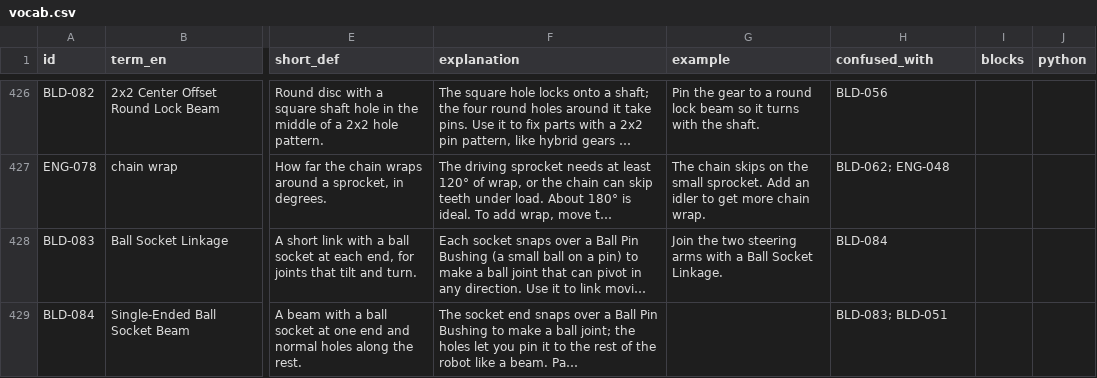
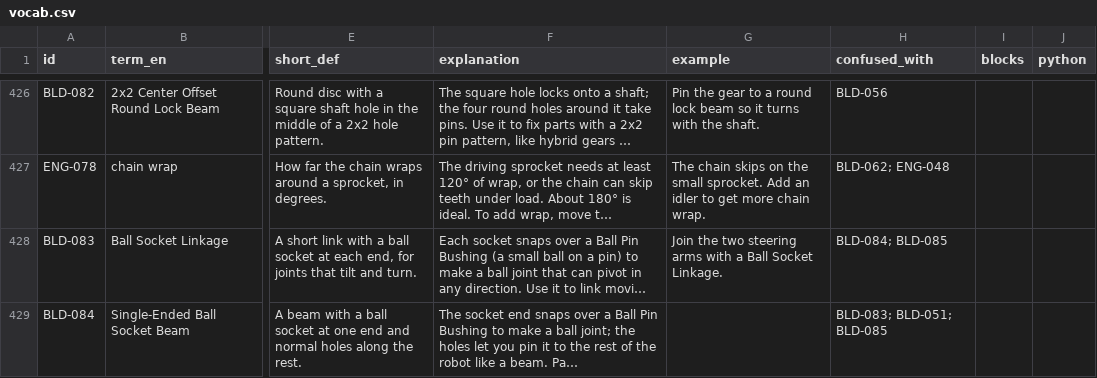
Before and after one commit to insufficientdoubt/vex-iq-vocab, a CSV file: data/vocab.csv, drawn as a sheet; only a part is shown, gaps mark what is left out; long unchanged cells end in …; the diff covers the shown part only; the diff names each change by its address in the sheet, - before the commit and + after, or states it on an @@ line.

```diff
--- a/data/vocab.csv
+++ b/data/vocab.csv
-H428 (confused_with): BLD-084
+H428 (confused_with): BLD-084; BLD-085
-H429 (confused_with): BLD-083; BLD-051
+H429 (confused_with): BLD-083; BLD-051; BLD-085
```
Also changed, not shown: 1 added row elsewhere in this file, 2 other files.
